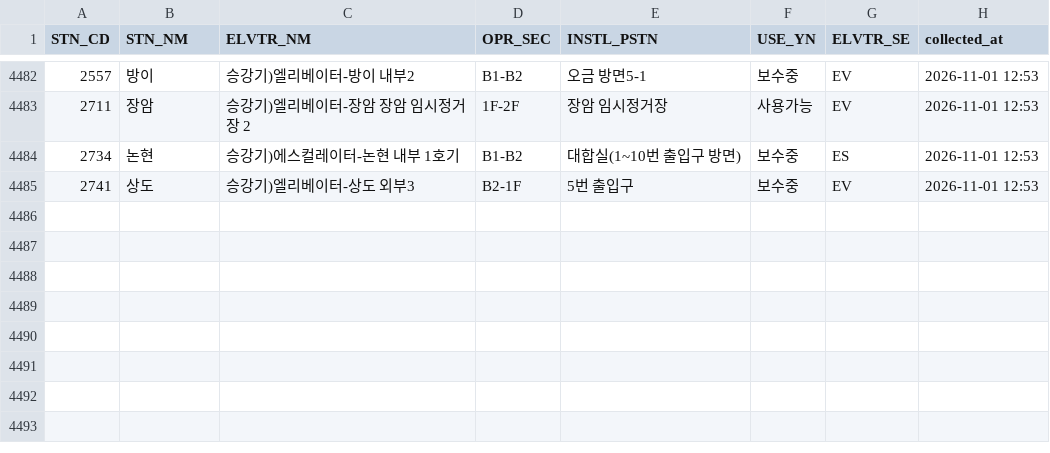
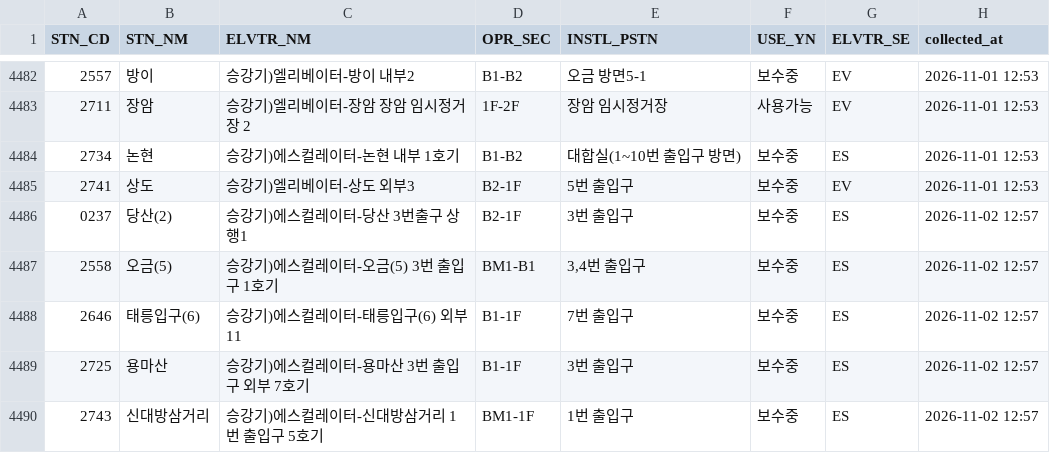
Before and after one commit to SeoyeonKoh/ieum-mobility-support, a CSV file: data/elevator_status.csv, drawn as a sheet; only a part is shown, gaps mark what is left out; the diff names each change by its address in the sheet, - before the commit and + after, or states it on an @@ line.

```diff
--- a/data/elevator_status.csv
+++ b/data/elevator_status.csv
+row 4486: 0237 | 당산(2) | 승강기)에스컬레이터-당산 3번출구 상행1 | B2-1F | 3번 출입구 | 보수중 | ES | 2026-11-02 12:57
+row 4487: 2558 | 오금(5) | 승강기)에스컬레이터-오금(5) 3번 출입구 1호기 | BM1-B1 | 3,4번 출입구 | 보수중 | ES | 2026-11-02 12:57
+row 4488: 2646 | 태릉입구(6) | 승강기)에스컬레이터-태릉입구(6) 외부11 | B1-1F | 7번 출입구 | 보수중 | ES | 2026-11-02 12:57
+row 4489: 2725 | 용마산 | 승강기)에스컬레이터-용마산 3번 출입구 외부 7호기 | B1-1F | 3번 출입구 | 보수중 | ES | 2026-11-02 12:57
+row 4490: 2743 | 신대방삼거리 | 승강기)에스컬레이터-신대방삼거리 1번 출입구 5호기 | BM1-1F | 1번 출입구 | 보수중 | ES | 2026-11-02 12:57
```
Also changed, not shown: data/escalator.csv, data/notice.csv, 1 other file.
